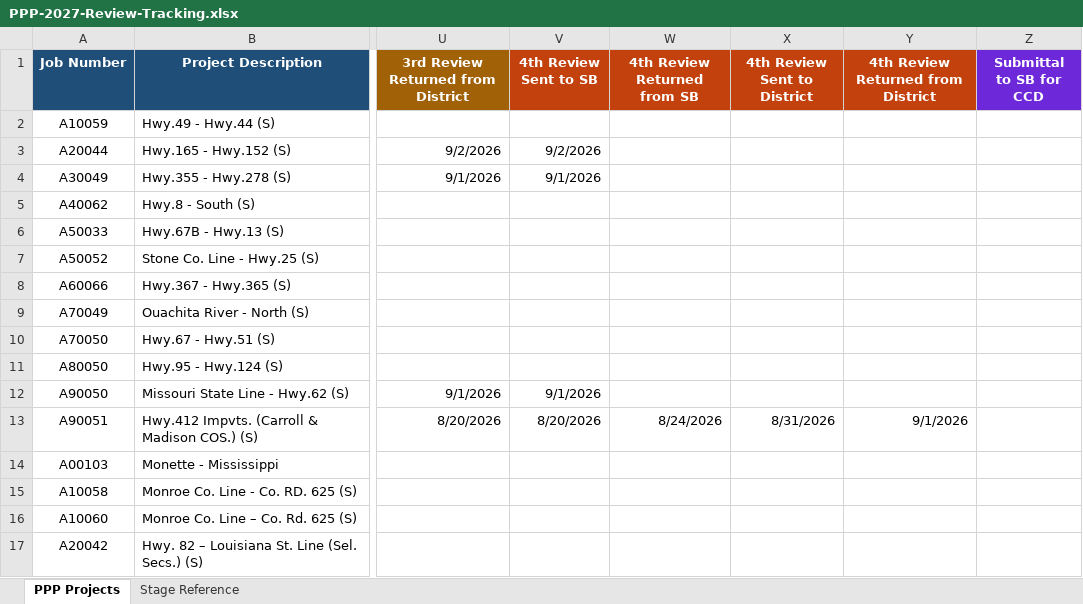
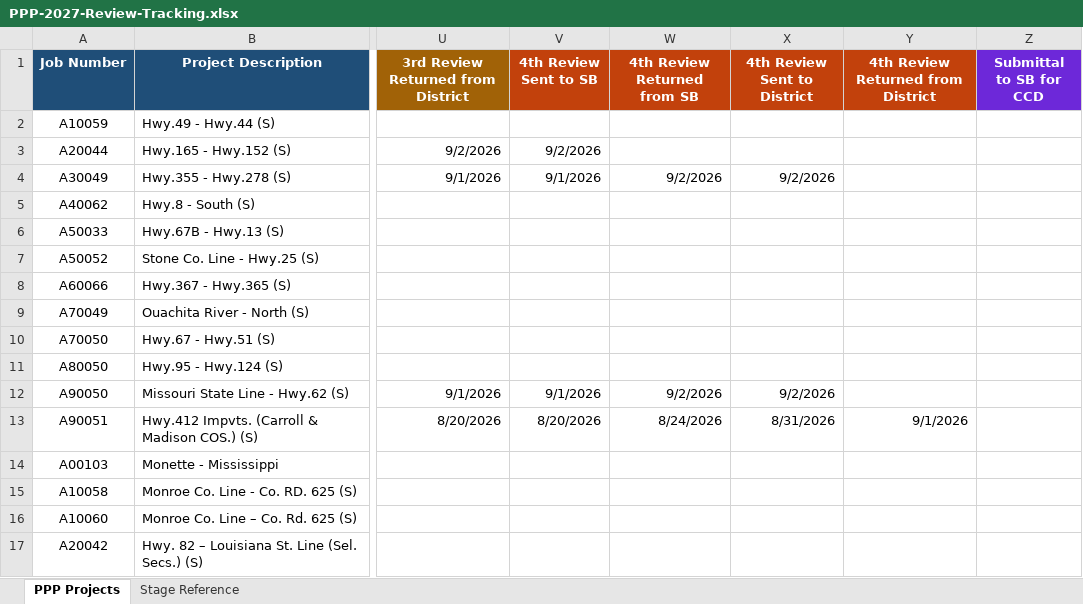
Before and after one commit to niwesh-ardot/2027-PPP-Review-Control-Center, an Excel workbook: data/PPP-2027-Review-Tracking.xlsx, sheet PPP Projects, drawn as a sheet; only a part is shown, gaps mark what is left out; values as stored, in another font and other column widths than the file's, no borders; table styles not drawn; the diff names each change by its address in the sheet, - before the commit and + after, or states it on an @@ line.

Commit message:
Spreadsheet updates-A90050 & A30049

```diff
--- a/data/PPP-2027-Review-Tracking.xlsx (sheet PPP Projects)
+++ b/data/PPP-2027-Review-Tracking.xlsx (sheet PPP Projects)
-W4 (4th Review Returned from SB): (empty)
+W4 (4th Review Returned from SB): 9/2/2026
-X4 (4th Review Sent to District): (empty)
+X4 (4th Review Sent to District): 9/2/2026
-W12 (4th Review Returned from SB): (empty)
+W12 (4th Review Returned from SB): 9/2/2026
-X12 (4th Review Sent to District): (empty)
+X12 (4th Review Sent to District): 9/2/2026
```
